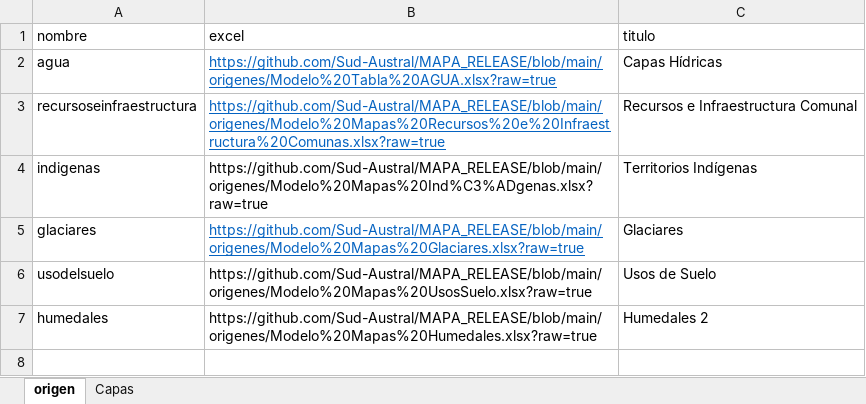
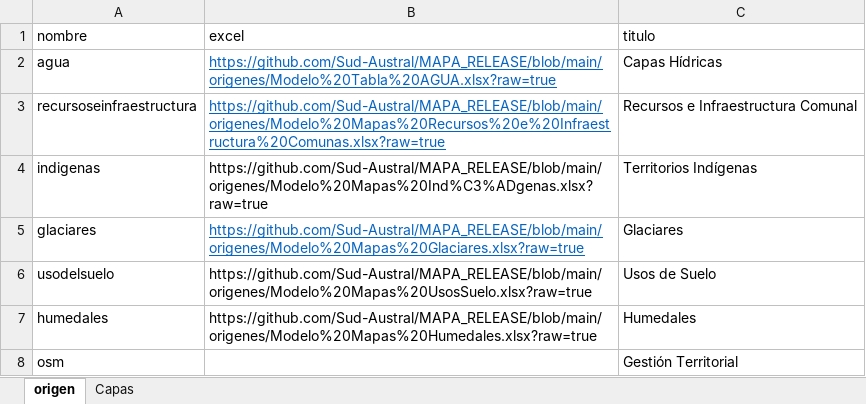
Before and after one commit to Sud-Austral/MAPA_RELEASE, an Excel workbook: origenes/Origenes Mapas.xlsx, sheet origen, drawn as a sheet; values as stored, in another font and other column widths than the file's, no borders; the diff names each change by its address in the sheet, - before the commit and + after, or states it on an @@ line.

```diff
--- a/origenes/Origenes Mapas.xlsx (sheet origen)
+++ b/origenes/Origenes Mapas.xlsx (sheet origen)
-C7 (titulo): Humedales 2
+C7 (titulo): Humedales
+row 8: osm |  | Gestión Territorial
```
Also changed, not shown: sheet Capas, formulas that keep their value, origenes/Iconos.xlsx, 1 other file.
